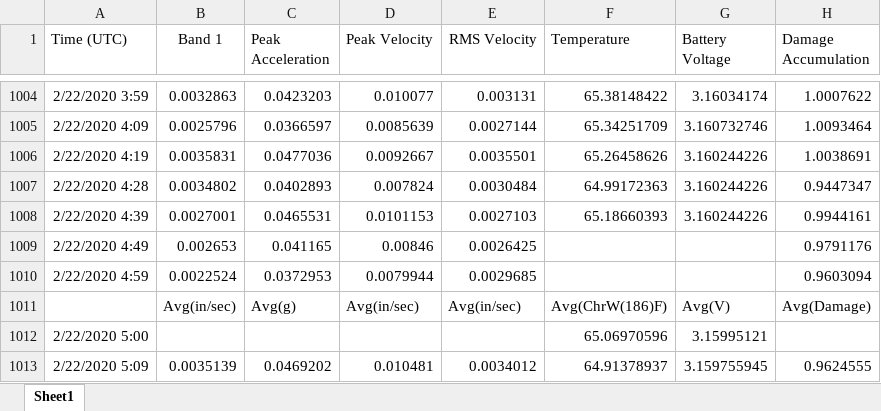
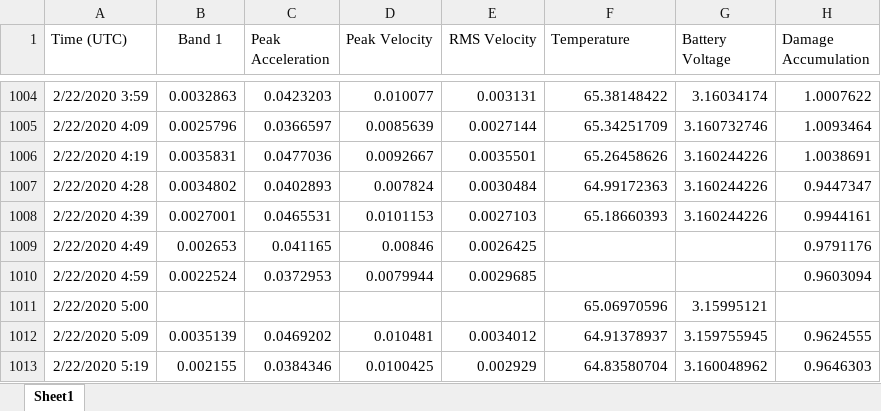
Before and after one commit to jiangshuo0524/Hackathon_DETC_2020, an Excel workbook: processed_data/Bridgeport_1/Train_Y.xlsx, sheet Sheet1, drawn as a sheet; only a part is shown, gaps mark what is left out; the shorter side is filled out with more unchanged rows; values as stored, in another font and other column widths than the file's, no borders; the diff names each change by its address in the sheet, - before the commit and + after, or states it on an @@ line.

Commit message:
process

```diff
--- a/processed_data/Bridgeport_1/Train_Y.xlsx (sheet Sheet1)
+++ b/processed_data/Bridgeport_1/Train_Y.xlsx (sheet Sheet1)
-row 1011:  | Avg(in/sec) | Avg(g) | Avg(in/sec) | Avg(in/sec) | Avg(ChrW(186)F) | Avg(V) | Avg(Damage)
```
Also changed, not shown: processed_data/Bridgeport_1/Train_X.xlsx, 4 other files.
